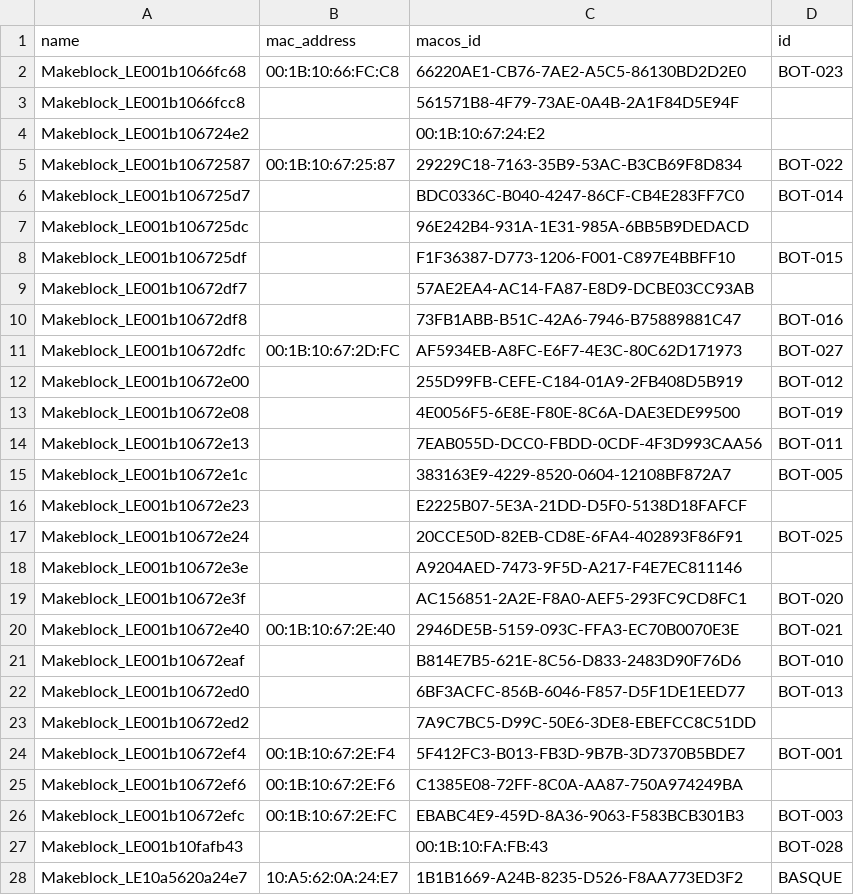
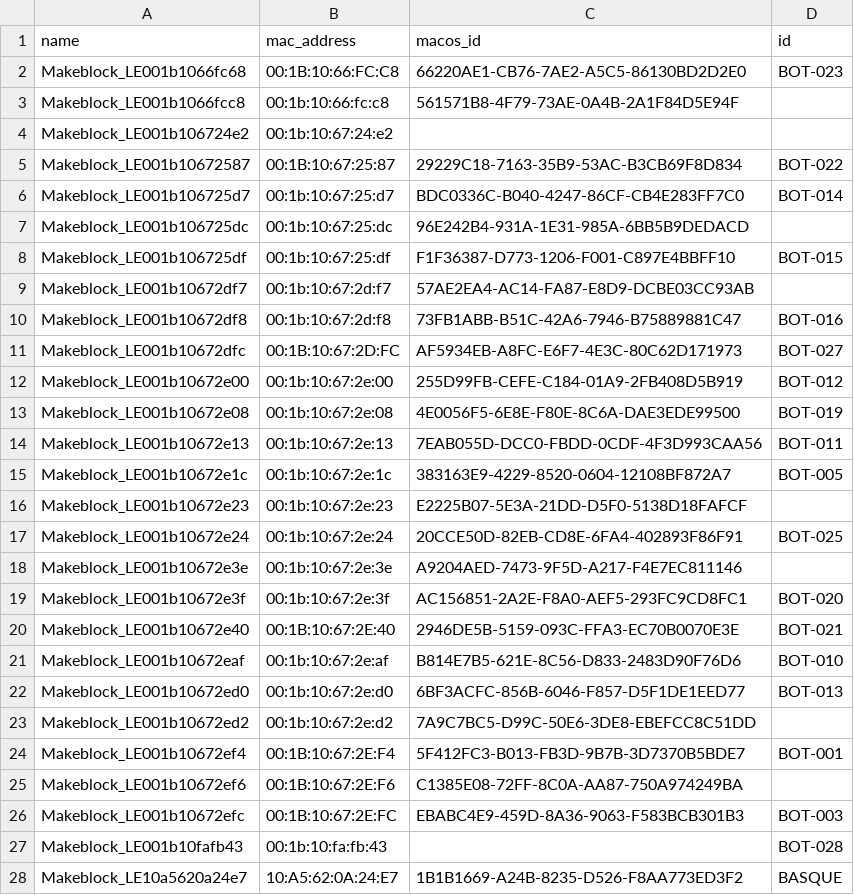
Before and after one commit to nbourre/auriga_bluetooth_python_comm, a CSV file: makeblock_robots.csv, drawn as a sheet.

```diff
--- a/makeblock_robots.csv
+++ b/makeblock_robots.csv
@@ -2,23 +2,23 @@ name,mac_address,macos_id,id
 Makeblock_LE001b1066fc68,00:1B:10:66:FC:C8,66220AE1-CB76-7AE2-A5C5-86130BD2D2E0,BOT-023
-Makeblock_LE001b1066fcc8,,561571B8-4F79-73AE-0A4B-2A1F84D5E94F,
-Makeblock_LE001b106724e2,,00:1B:10:67:24:E2,
+Makeblock_LE001b1066fcc8,00:1b:10:66:fc:c8,561571B8-4F79-73AE-0A4B-2A1F84D5E94F,
+Makeblock_LE001b106724e2,00:1b:10:67:24:e2,,
 Makeblock_LE001b10672587,00:1B:10:67:25:87,29229C18-7163-35B9-53AC-B3CB69F8D834,BOT-022
-Makeblock_LE001b106725d7,,BDC0336C-B040-4247-86CF-CB4E283FF7C0,BOT-014
-Makeblock_LE001b106725dc,,96E242B4-931A-1E31-985A-6BB5B9DEDACD,
-Makeblock_LE001b106725df,,F1F36387-D773-1206-F001-C897E4BBFF10,BOT-015
-Makeblock_LE001b10672df7,,57AE2EA4-AC14-FA87-E8D9-DCBE03CC93AB,
-Makeblock_LE001b10672df8,,73FB1ABB-B51C-42A6-7946-B75889881C47,BOT-016
+Makeblock_LE001b106725d7,00:1b:10:67:25:d7,BDC0336C-B040-4247-86CF-CB4E283FF7C0,BOT-014
+Makeblock_LE001b106725dc,00:1b:10:67:25:dc,96E242B4-931A-1E31-985A-6BB5B9DEDACD,
+Makeblock_LE001b106725df,00:1b:10:67:25:df,F1F36387-D773-1206-F001-C897E4BBFF10,BOT-015
+Makeblock_LE001b10672df7,00:1b:10:67:2d:f7,57AE2EA4-AC14-FA87-E8D9-DCBE03CC93AB,
+Makeblock_LE001b10672df8,00:1b:10:67:2d:f8,73FB1ABB-B51C-42A6-7946-B75889881C47,BOT-016
 Makeblock_LE001b10672dfc,00:1B:10:67:2D:FC,AF5934EB-A8FC-E6F7-4E3C-80C62D171973,BOT-027
-Makeblock_LE001b10672e00,,255D99FB-CEFE-C184-01A9-2FB408D5B919,BOT-012
-Makeblock_LE001b10672e08,,4E0056F5-6E8E-F80E-8C6A-DAE3EDE99500,BOT-019
-Makeblock_LE001b10672e13,,7EAB055D-DCC0-FBDD-0CDF-4F3D993CAA56,BOT-011
-Makeblock_LE001b10672e1c,,383163E9-4229-8520-0604-12108BF872A7,BOT-005
-Makeblock_LE001b10672e23,,E2225B07-5E3A-21DD-D5F0-5138D18FAFCF,
-Makeblock_LE001b10672e24,,20CCE50D-82EB-CD8E-6FA4-402893F86F91,BOT-025
-Makeblock_LE001b10672e3e,,A9204AED-7473-9F5D-A217-F4E7EC811146,
-Makeblock_LE001b10672e3f,,AC156851-2A2E-F8A0-AEF5-293FC9CD8FC1,BOT-020
+Makeblock_LE001b10672e00,00:1b:10:67:2e:00,255D99FB-CEFE-C184-01A9-2FB408D5B919,BOT-012
+Makeblock_LE001b10672e08,00:1b:10:67:2e:08,4E0056F5-6E8E-F80E-8C6A-DAE3EDE99500,BOT-019
+Makeblock_LE001b10672e13,00:1b:10:67:2e:13,7EAB055D-DCC0-FBDD-0CDF-4F3D993CAA56,BOT-011
+Makeblock_LE001b10672e1c,00:1b:10:67:2e:1c,383163E9-4229-8520-0604-12108BF872A7,BOT-005
+Makeblock_LE001b10672e23,00:1b:10:67:2e:23,E2225B07-5E3A-21DD-D5F0-5138D18FAFCF,
+Makeblock_LE001b10672e24,00:1b:10:67:2e:24,20CCE50D-82EB-CD8E-6FA4-402893F86F91,BOT-025
+Makeblock_LE001b10672e3e,00:1b:10:67:2e:3e,A9204AED-7473-9F5D-A217-F4E7EC811146,
+Makeblock_LE001b10672e3f,00:1b:10:67:2e:3f,AC156851-2A2E-F8A0-AEF5-293FC9CD8FC1,BOT-020
 Makeblock_LE001b10672e40,00:1B:10:67:2E:40,2946DE5B-5159-093C-FFA3-EC70B0070E3E,BOT-021
-Makeblock_LE001b10672eaf,,B814E7B5-621E-8C56-D833-2483D90F76D6,BOT-010
-Makeblock_LE001b10672ed0,,6BF3ACFC-856B-6046-F857-D5F1DE1EED77,BOT-013
-Makeblock_LE001b10672ed2,,7A9C7BC5-D99C-50E6-3DE8-EBEFCC8C51DD,
+Makeblock_LE001b10672eaf,00:1b:10:67:2e:af,B814E7B5-621E-8C56-D833-2483D90F76D6,BOT-010
+Makeblock_LE001b10672ed0,00:1b:10:67:2e:d0,6BF3ACFC-856B-6046-F857-D5F1DE1EED77,BOT-013
+Makeblock_LE001b10672ed2,00:1b:10:67:2e:d2,7A9C7BC5-D99C-50E6-3DE8-EBEFCC8C51DD,
 Makeblock_LE001b10672ef4,00:1B:10:67:2E:F4,5F412FC3-B013-FB3D-9B7B-3D7370B5BDE7,BOT-001
@@ -26,3 +26,3 @@ Makeblock_LE001b10672ef6,00:1B:10:67:2E:F6,C1385E08-72FF-8C0A-AA87-750A974249BA,
 Makeblock_LE001b10672efc,00:1B:10:67:2E:FC,EBABC4E9-459D-8A36-9063-F583BCB301B3,BOT-003
-Makeblock_LE001b10fafb43,,00:1B:10:FA:FB:43,BOT-028
+Makeblock_LE001b10fafb43,00:1b:10:fa:fb:43,,BOT-028
 Makeblock_LE10a5620a24e7,10:A5:62:0A:24:E7,1B1B1669-A24B-8235-D526-F8AA773ED3F2,BASQUE
```
Also changed, not shown: 1 other file.
